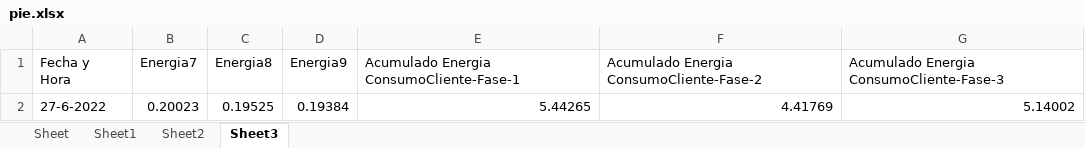
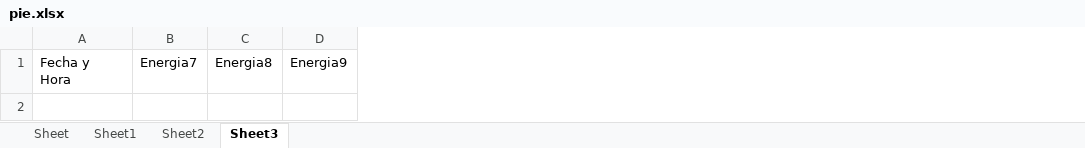
Before and after one commit to nachovera93/Ser-Raspberry, an Excel workbook: pie.xlsx, sheet Sheet3, drawn as a sheet; values as stored, in another font and other column widths than the file's, no borders; the diff names each change by its address in the sheet, - before the commit and + after, or states it on an @@ line.

```diff
--- a/pie.xlsx (sheet Sheet3)
+++ b/pie.xlsx (sheet Sheet3)
-column E, row 1: Acumulado Energia ConsumoCliente-Fase-1
-column F, row 1: Acumulado Energia ConsumoCliente-Fase-2
-column G, row 1: Acumulado Energia ConsumoCliente-Fase-3
-row 2: 27-6-2022 | 0.20023 | 0.19525 | 0.19384 | 5.44265 | 4.41769 | 5.14002
```
Also changed, not shown: sheet Sheet1, sheet Sheet2, charts or pictures, 2 other files.
